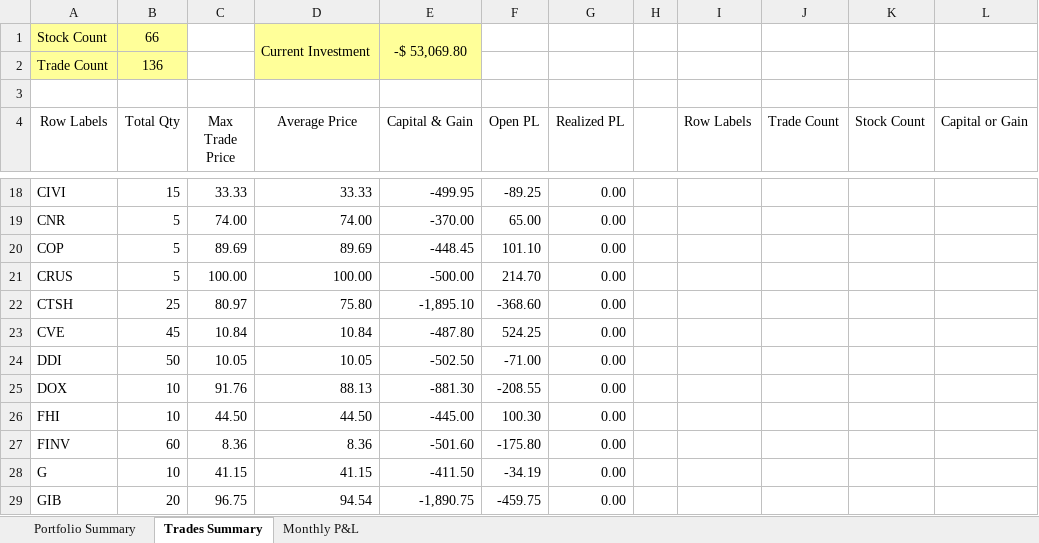
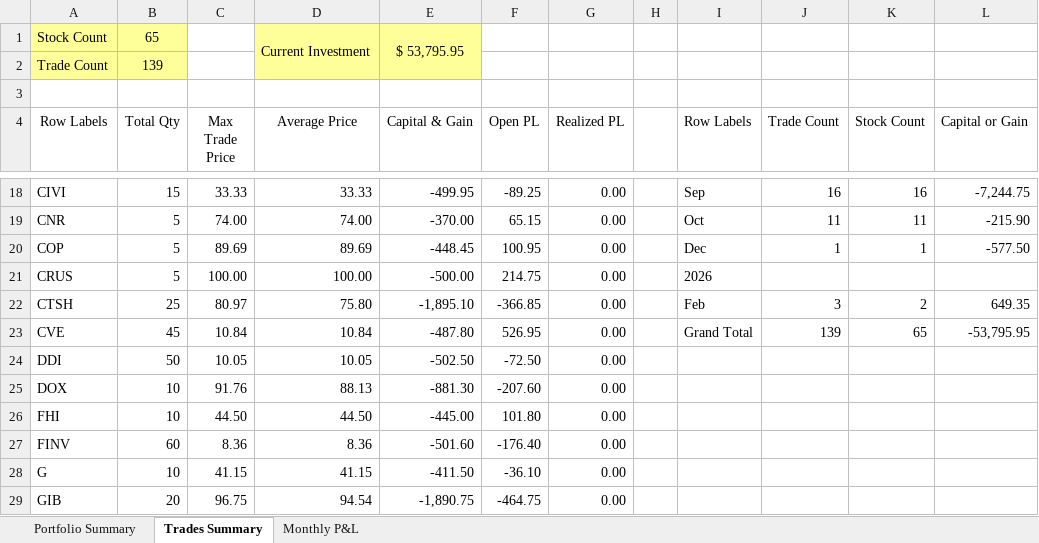
Before and after one commit to nvu01/Undervalued-Stock-Trade-Tracking, an Excel workbook: Report.xlsm, sheet Trades Summary, drawn as a sheet; only a part is shown, gaps mark what is left out; values as stored, in another font and other column widths than the file's, no borders; charts and pictures not drawn; the diff covers the shown part only; the diff names each change by its address in the sheet, - before the commit and + after, or states it on an @@ line.

```diff
--- a/Report.xlsm (sheet Trades Summary)
+++ b/Report.xlsm (sheet Trades Summary)
-B1 (Total Qty): 66
+B1 (Total Qty): 65
-E1 (Capital & Gain): -$ 53,069.80
+E1 (Capital & Gain): $ 53,795.95
-B2 (Total Qty): 136
+B2 (Total Qty): 139
-I18 (Row Labels): (empty)
+I18 (Row Labels): Sep
-J18 (Trade Count): (empty)
+J18 (Trade Count): 16
-K18 (Stock Count): (empty)
+K18 (Stock Count): 16
-L18 (Capital or Gain): (empty)
+L18 (Capital or Gain): -7,244.75
-F19 (Open PL): 65.00
+F19 (Open PL): 65.15
-I19 (Row Labels): (empty)
+I19 (Row Labels): Oct
-J19 (Trade Count): (empty)
+J19 (Trade Count): 11
-K19 (Stock Count): (empty)
+K19 (Stock Count): 11
-L19 (Capital or Gain): (empty)
+L19 (Capital or Gain): -215.90
-F20 (Open PL): 101.10
+F20 (Open PL): 100.95
-I20 (Row Labels): (empty)
+I20 (Row Labels): Dec
-J20 (Trade Count): (empty)
+J20 (Trade Count): 1
-K20 (Stock Count): (empty)
+K20 (Stock Count): 1
-L20 (Capital or Gain): (empty)
+L20 (Capital or Gain): -577.50
-F21 (Open PL): 214.70
+F21 (Open PL): 214.75
-I21 (Row Labels): (empty)
+I21 (Row Labels): 2026
-F22 (Open PL): -368.60
+F22 (Open PL): -366.85
-I22 (Row Labels): (empty)
+I22 (Row Labels): Feb
-J22 (Trade Count): (empty)
+J22 (Trade Count): 3
-K22 (Stock Count): (empty)
+K22 (Stock Count): 2
-L22 (Capital or Gain): (empty)
+L22 (Capital or Gain): 649.35
-F23 (Open PL): 524.25
+F23 (Open PL): 526.95
-I23 (Row Labels): (empty)
+I23 (Row Labels): Grand Total
-J23 (Trade Count): (empty)
+J23 (Trade Count): 139
-K23 (Stock Count): (empty)
+K23 (Stock Count): 65
-L23 (Capital or Gain): (empty)
+L23 (Capital or Gain): -53,795.95
-F24 (Open PL): -71.00
+F24 (Open PL): -72.50
-F25 (Open PL): -208.55
+F25 (Open PL): -207.60
-F26 (Open PL): 100.30
+F26 (Open PL): 101.80
-F27 (Open PL): -175.80
+F27 (Open PL): -176.40
-F28 (Open PL): -34.19
+F28 (Open PL): -36.10
-F29 (Open PL): -459.75
+F29 (Open PL): -464.75
```
Also changed, not shown: 1 removed row and 107 edited cells elsewhere in this sheet, sheet Portfolio Summary, sheet Monthly P&L, charts or pictures.
